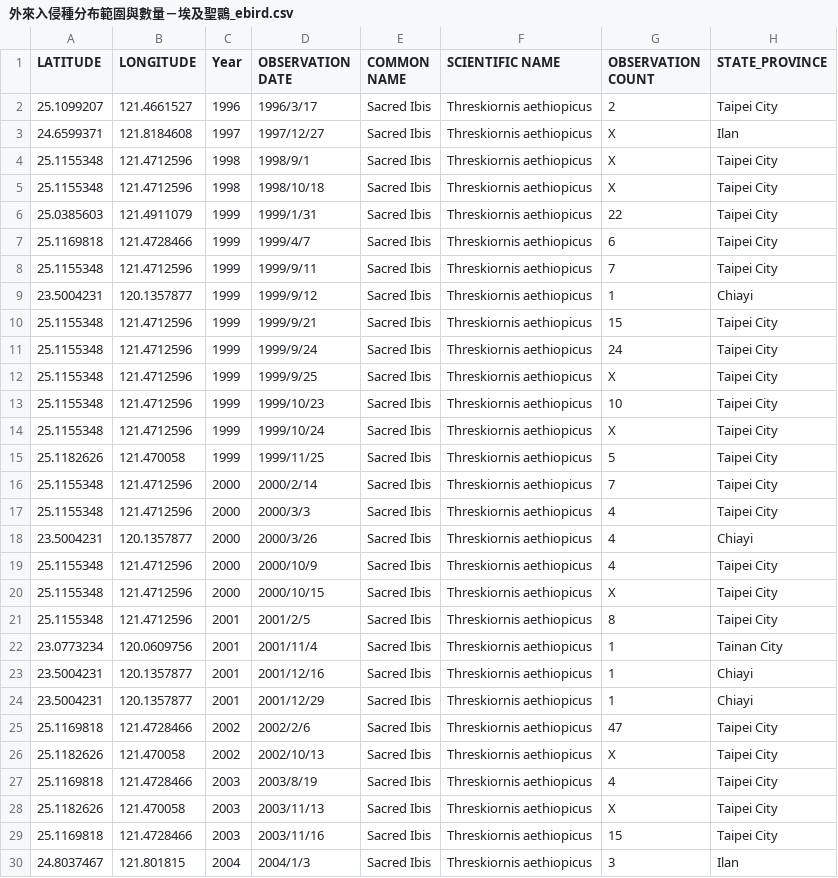
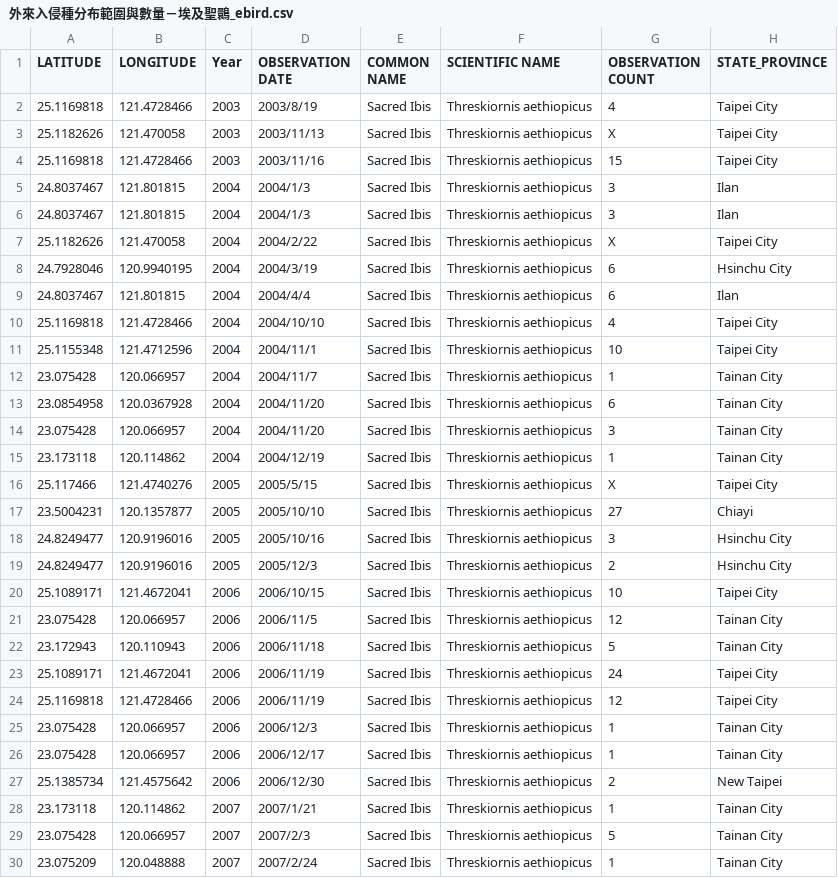
Before and after one commit to TaiBON/biodiv_indicators, a CSV file: data/processed/外來入侵種分布範圍與數量－埃及聖䴉_ebird.csv, drawn as a sheet; only a part is shown; the shorter side is filled out with more unchanged rows; the diff names each change by its address in the sheet, - before the commit and + after, or states it on an @@ line.

Commit message:
Update data/processed/外來入侵種分布範圍與數量－埃及聖䴉_ebird.csv
2002年以前的資料不穩定，故刪除

```diff
--- a/data/processed/外來入侵種分布範圍與數量－埃及聖䴉_ebird.csv
+++ b/data/processed/外來入侵種分布範圍與數量－埃及聖䴉_ebird.csv
-row 2: 25.1099207 | 121.4661527 | 1996 | 1996/3/17 | Sacred Ibis | Threskiornis aethiopicus | 2 | Taipei City
-row 3: 24.6599371 | 121.8184608 | 1997 | 1997/12/27 | Sacred Ibis | Threskiornis aethiopicus | X | Ilan
-row 4: 25.1155348 | 121.4712596 | 1998 | 1998/9/1 | Sacred Ibis | Threskiornis aethiopicus | X | Taipei City
-row 5: 25.1155348 | 121.4712596 | 1998 | 1998/10/18 | Sacred Ibis | Threskiornis aethiopicus | X | Taipei City
-row 6: 25.0385603 | 121.4911079 | 1999 | 1999/1/31 | Sacred Ibis | Threskiornis aethiopicus | 22 | Taipei City
-row 7: 25.1169818 | 121.4728466 | 1999 | 1999/4/7 | Sacred Ibis | Threskiornis aethiopicus | 6 | Taipei City
-row 8: 25.1155348 | 121.4712596 | 1999 | 1999/9/11 | Sacred Ibis | Threskiornis aethiopicus | 7 | Taipei City
-row 9: 23.5004231 | 120.1357877 | 1999 | 1999/9/12 | Sacred Ibis | Threskiornis aethiopicus | 1 | Chiayi
-row 10: 25.1155348 | 121.4712596 | 1999 | 1999/9/21 | Sacred Ibis | Threskiornis aethiopicus | 15 | Taipei City
-row 11: 25.1155348 | 121.4712596 | 1999 | 1999/9/24 | Sacred Ibis | Threskiornis aethiopicus | 24 | Taipei City
-row 12: 25.1155348 | 121.4712596 | 1999 | 1999/9/25 | Sacred Ibis | Threskiornis aethiopicus | X | Taipei City
-row 13: 25.1155348 | 121.4712596 | 1999 | 1999/10/23 | Sacred Ibis | Threskiornis aethiopicus | 10 | Taipei City
-row 14: 25.1155348 | 121.4712596 | 1999 | 1999/10/24 | Sacred Ibis | Threskiornis aethiopicus | X | Taipei City
-row 15: 25.1182626 | 121.470058 | 1999 | 1999/11/25 | Sacred Ibis | Threskiornis aethiopicus | 5 | Taipei City
-row 16: 25.1155348 | 121.4712596 | 2000 | 2000/2/14 | Sacred Ibis | Threskiornis aethiopicus | 7 | Taipei City
-row 17: 25.1155348 | 121.4712596 | 2000 | 2000/3/3 | Sacred Ibis | Threskiornis aethiopicus | 4 | Taipei City
-row 18: 23.5004231 | 120.1357877 | 2000 | 2000/3/26 | Sacred Ibis | Threskiornis aethiopicus | 4 | Chiayi
-row 19: 25.1155348 | 121.4712596 | 2000 | 2000/10/9 | Sacred Ibis | Threskiornis aethiopicus | 4 | Taipei City
-row 20: 25.1155348 | 121.4712596 | 2000 | 2000/10/15 | Sacred Ibis | Threskiornis aethiopicus | X | Taipei City
-row 21: 25.1155348 | 121.4712596 | 2001 | 2001/2/5 | Sacred Ibis | Threskiornis aethiopicus | 8 | Taipei City
-row 22: 23.0773234 | 120.0609756 | 2001 | 2001/11/4 | Sacred Ibis | Threskiornis aethiopicus | 1 | Tainan City
-row 23: 23.5004231 | 120.1357877 | 2001 | 2001/12/16 | Sacred Ibis | Threskiornis aethiopicus | 1 | Chiayi
-row 24: 23.5004231 | 120.1357877 | 2001 | 2001/12/29 | Sacred Ibis | Threskiornis aethiopicus | 1 | Chiayi
-row 25: 25.1169818 | 121.4728466 | 2002 | 2002/2/6 | Sacred Ibis | Threskiornis aethiopicus | 47 | Taipei City
-row 26: 25.1182626 | 121.470058 | 2002 | 2002/10/13 | Sacred Ibis | Threskiornis aethiopicus | X | Taipei City
```
